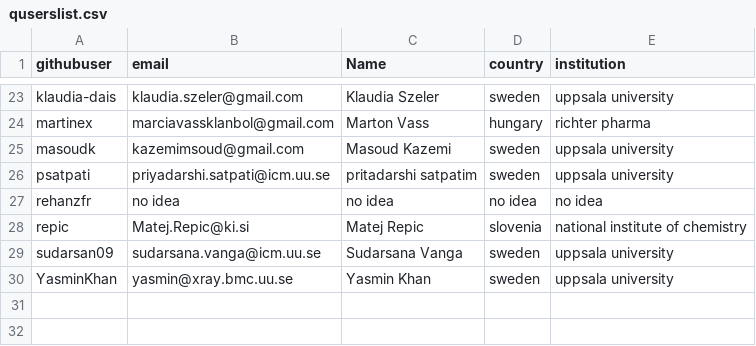
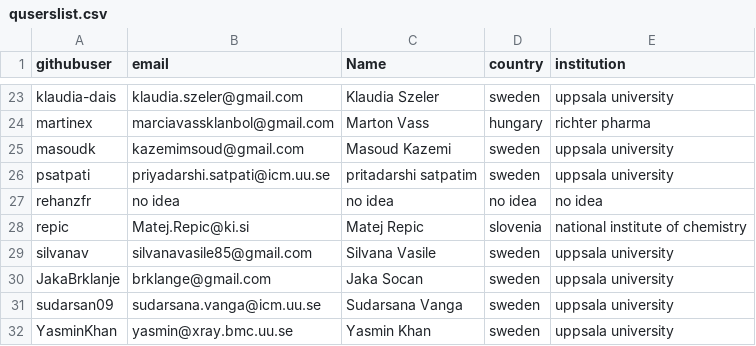
Before and after one commit to qusers/Q6, a CSV file: documentation/manuals/quserslist.csv, drawn as a sheet; only a part is shown, gaps mark what is left out; the diff names each change by its address in the sheet, - before the commit and + after, or states it on an @@ line.

Commit message:
Update quserslist.csv

```diff
--- a/documentation/manuals/quserslist.csv
+++ b/documentation/manuals/quserslist.csv
+row 29: silvanav | silvanavasile85@gmail.com | Silvana Vasile | sweden | uppsala university
+row 30: JakaBrklanje | brklange@gmail.com | Jaka Socan | sweden | uppsala university
```
